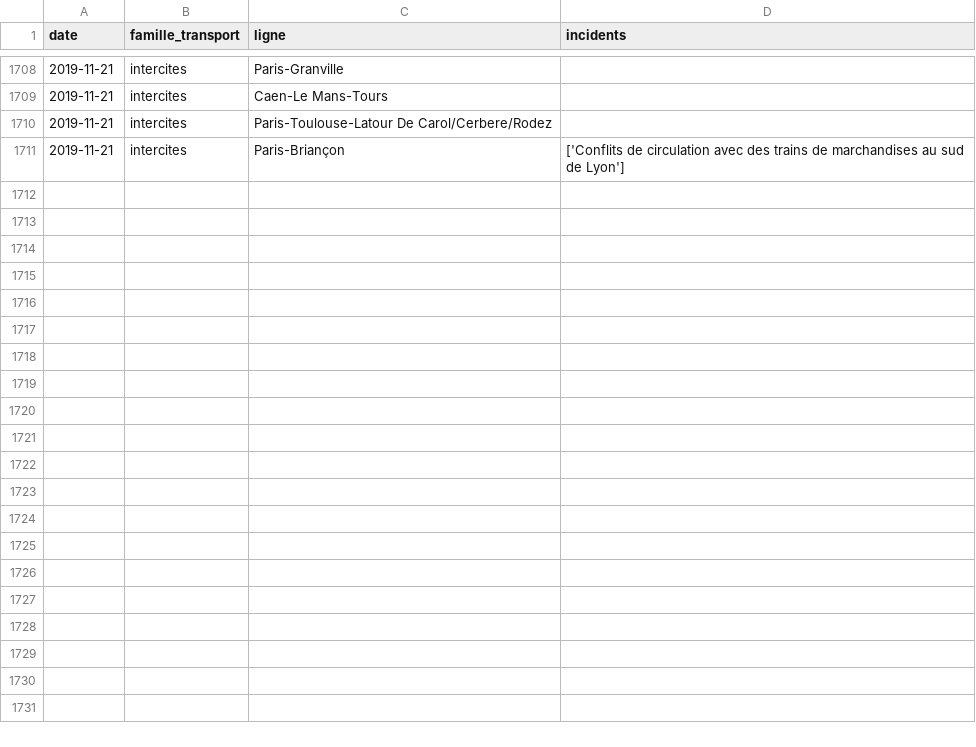
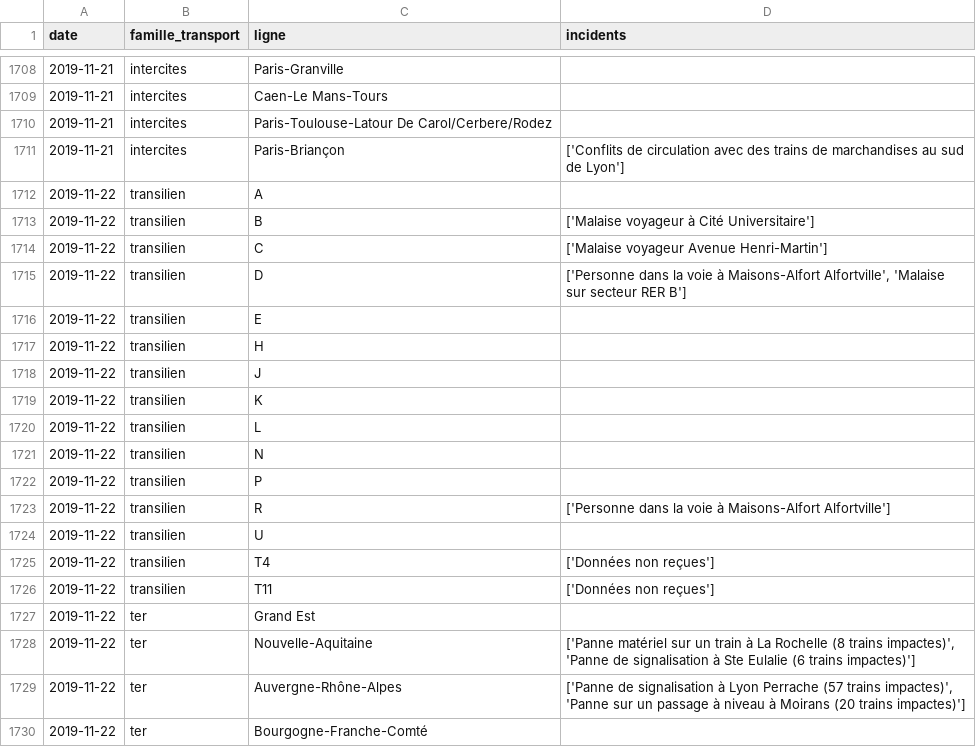
Before and after one commit to AntoineAugusti/mestrainsdhier-sncf, a CSV file: data/incidents.csv, drawn as a sheet; only a part is shown, gaps mark what is left out; the diff covers the shown part only.

Commit message:
New data at 2019-11-23T11:15:23Z [skip ci]

```diff
--- a/data/incidents.csv
+++ b/data/incidents.csv
@@ -1711 +1711,20 @@ date,famille_transport,ligne,incidents
 2019-11-21,intercites,Paris-Briançon,['Conflits de circulation avec des trains de marchandises au sud de Lyon']
+2019-11-22,transilien,A,
+2019-11-22,transilien,B,['Malaise voyageur à Cité Universitaire']
+2019-11-22,transilien,C,['Malaise voyageur Avenue Henri-Martin']
+2019-11-22,transilien,D,"['Personne dans la voie à Maisons-Alfort Alfortville', 'Malaise sur secteur RER B']"
+2019-11-22,transilien,E,
+2019-11-22,transilien,H,
+2019-11-22,transilien,J,
+2019-11-22,transilien,K,
+2019-11-22,transilien,L,
+2019-11-22,transilien,N,
+2019-11-22,transilien,P,
+2019-11-22,transilien,R,['Personne dans la voie à Maisons-Alfort Alfortville']
+2019-11-22,transilien,U,
+2019-11-22,transilien,T4,['Données non reçues']
+2019-11-22,transilien,T11,['Données non reçues']
+2019-11-22,ter,Grand Est,
+2019-11-22,ter,Nouvelle-Aquitaine,"['Panne matériel sur un train à La Rochelle (8 trains impactes)', 'Panne de signalisation à Ste Eulalie (6 trains impactes)']"
+2019-11-22,ter,Auvergne-Rhône-Alpes,"['Panne de signalisation à Lyon Perrache (57 trains impactes)', 'Panne sur un passage à niveau à Moirans (20 trains impactes)']"
+2019-11-22,ter,Bourgogne-Franche-Comté,
```
Also changed, not shown: 26 added rows elsewhere in this file, data/regularite.csv, 1 other file.
